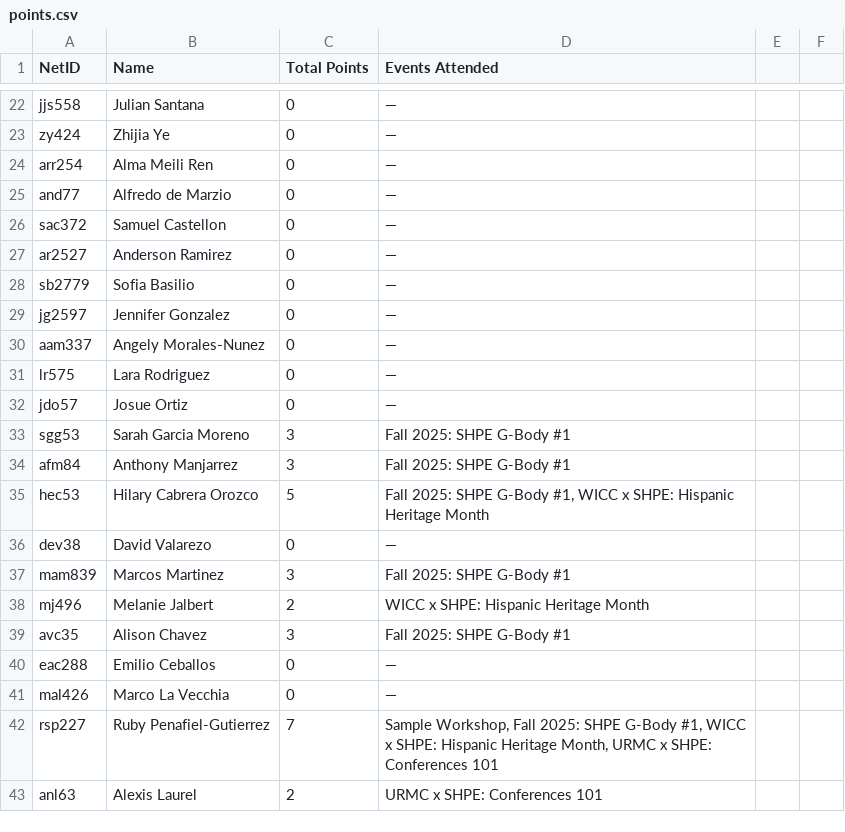
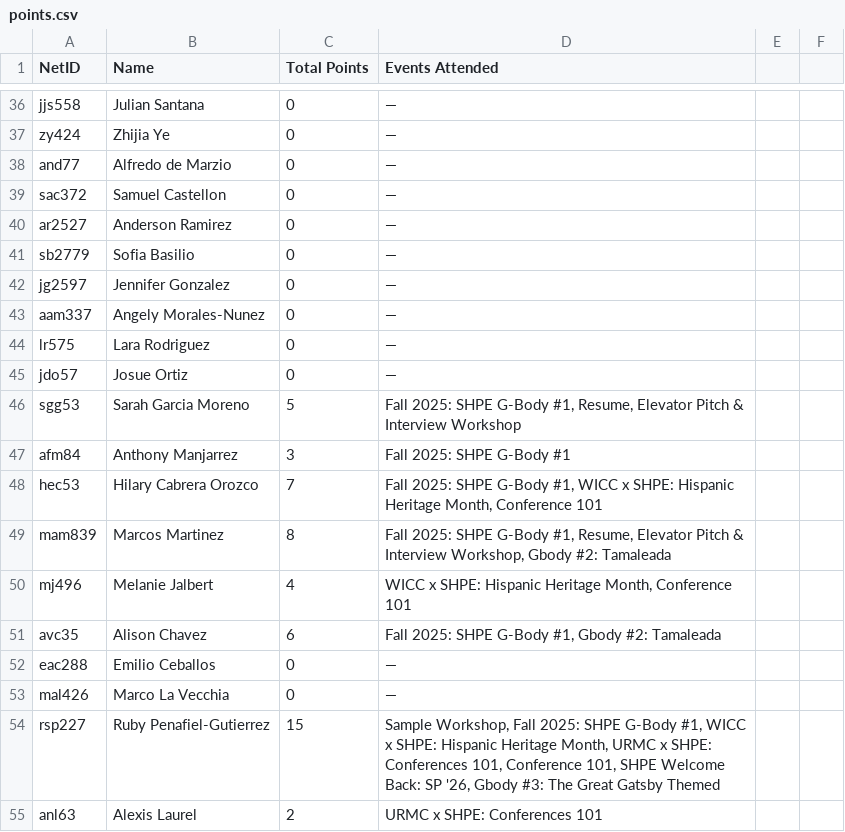
Before and after one commit to shpe-cornell/shpe-website, a CSV file: public/points.csv, drawn as a sheet; only a part is shown, gaps mark what is left out; the diff covers the shown part only.

Commit message:
update points

```diff
--- a/public/points.csv
+++ b/public/points.csv
@@ -31,3 +45,2 @@ jjs558,Julian Santana,0,—,,
 zy424,Zhijia Ye,0,—,,
-arr254,Alma Meili Ren,0,—,,
 and77,Alfredo de Marzio,0,—,,
@@ -40,12 +53,11 @@ lr575,Lara Rodriguez,0,—,,
 jdo57,Josue Ortiz,0,—,,
-sgg53,Sarah Garcia Moreno,3,Fall 2025: SHPE G-Body #1,,
+sgg53,Sarah Garcia Moreno,5,"Fall 2025: SHPE G-Body #1, Resume, Elevator Pitch & Interview Workshop",,
 afm84,Anthony Manjarrez,3,Fall 2025: SHPE G-Body #1,,
-hec53,Hilary Cabrera Orozco,5,"Fall 2025: SHPE G-Body #1, WICC x SHPE: Hispanic Heritage Month",,
-dev38,David Valarezo,0,—,,
-mam839,Marcos Martinez,3,Fall 2025: SHPE G-Body #1,,
-mj496,Melanie Jalbert,2,WICC x SHPE: Hispanic Heritage Month,,
-avc35,Alison Chavez,3,Fall 2025: SHPE G-Body #1,,
+hec53,Hilary Cabrera Orozco,7,"Fall 2025: SHPE G-Body #1, WICC x SHPE: Hispanic Heritage Month, Conference 101",,
+mam839,Marcos Martinez,8,"Fall 2025: SHPE G-Body #1, Resume, Elevator Pitch & Interview Workshop, Gbody #2: Tamaleada",,
+mj496,Melanie Jalbert,4,"WICC x SHPE: Hispanic Heritage Month, Conference 101",,
+avc35,Alison Chavez,6,"Fall 2025: SHPE G-Body #1, Gbody #2: Tamaleada",,
 eac288,Emilio Ceballos,0,—,,
 mal426,Marco La Vecchia,0,—,,
-rsp227,Ruby Penafiel-Gutierrez,7,"Sample Workshop, Fall 2025: SHPE G-Body #1, WICC x SHPE: Hispanic Heritage Month, URMC x SHPE: Conferences 101",,
+rsp227,Ruby Penafiel-Gutierrez,15,"Sample Workshop, Fall 2025: SHPE G-Body #1, WICC x SHPE: Hispanic Heritage Month, URMC x SHPE: Conferences 101, Conference 101, SHPE Welcome Back: SP '26, Gbody #3: The Great Gatsby Themed",,
 anl63,Alexis Laurel,2,URMC x SHPE: Conferences 101,,
```
Also changed, not shown: 16 added rows, 2 removed rows and 11 edited cells elsewhere in this file.
